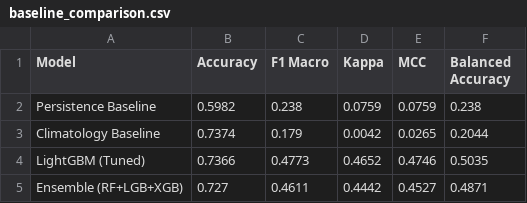
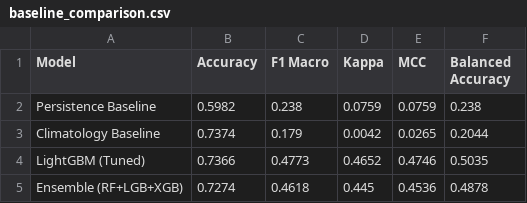
Before and after one commit to AnimeshChoudhury/DroughtXAI, a CSV file: Results/baseline_comparison.csv, drawn as a sheet.

```diff
--- a/Results/baseline_comparison.csv
+++ b/Results/baseline_comparison.csv
@@ -4,2 +4,2 @@ Climatology Baseline,0.7374,0.179,0.0042,0.0265,0.2044
 LightGBM (Tuned),0.7366,0.4773,0.4652,0.4746,0.5035
-Ensemble (RF+LGB+XGB),0.727,0.4611,0.4442,0.4527,0.4871
+Ensemble (RF+LGB+XGB),0.7274,0.4618,0.445,0.4536,0.4878
```
Also changed, not shown: Results/consolidated_test_results.csv, Results/model_performance_summary.csv, 29 other files.
